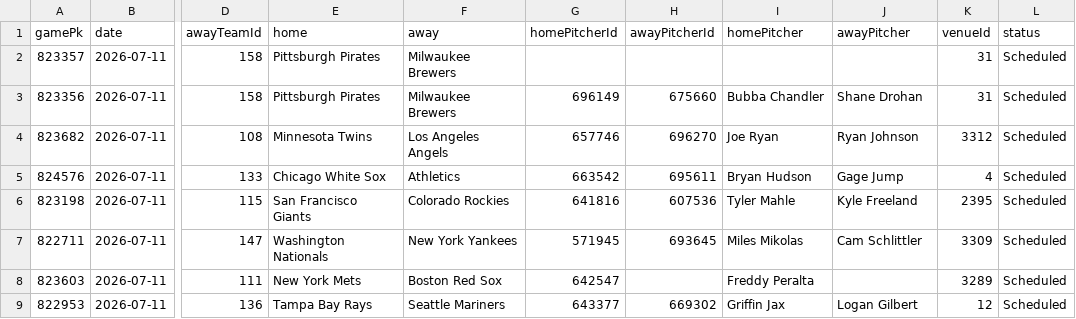
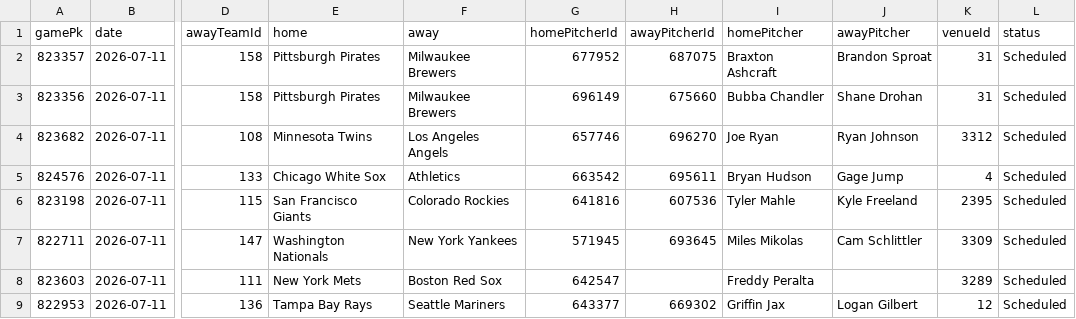
Before and after one commit to DanielTomaro13/MLB-Modelling, a CSV file: data/fixtures.csv, drawn as a sheet; only a part is shown, gaps mark what is left out; the diff names each change by its address in the sheet, - before the commit and + after, or states it on an @@ line.

```diff
--- a/data/fixtures.csv
+++ b/data/fixtures.csv
-G2 (homePitcherId): (empty)
+G2 (homePitcherId): 677952
-H2 (awayPitcherId): (empty)
+H2 (awayPitcherId): 687075
-I2 (homePitcher): (empty)
+I2 (homePitcher): Braxton Ashcraft
-J2 (awayPitcher): (empty)
+J2 (awayPitcher): Brandon Sproat
```
Also changed, not shown: reports/predictions.csv, 2 other files.
